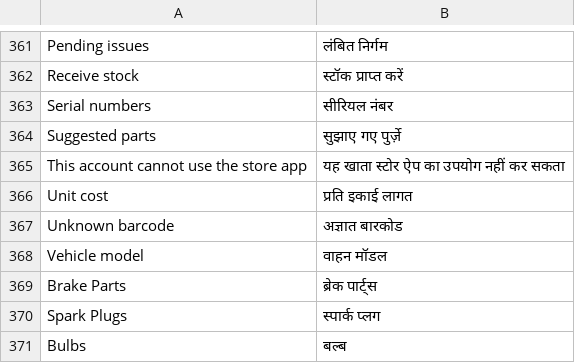
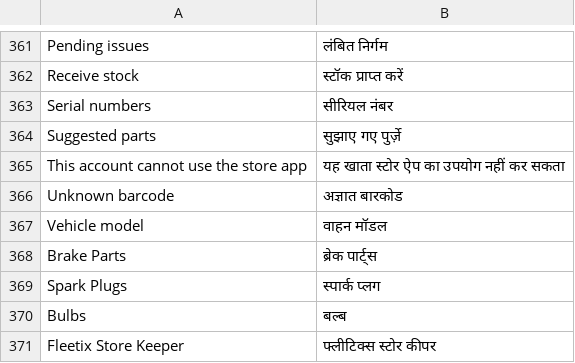
Before and after one commit to iabodysa/fleetix, a CSV file: fleetix/translations/hi.csv, drawn as a sheet; only a part is shown, gaps mark what is left out; the shorter side is filled out with more unchanged rows.

```diff
--- a/fleetix/translations/hi.csv
+++ b/fleetix/translations/hi.csv
@@ -365,3 +365,2 @@ Suggested parts,सुझाए गए पुर्ज़े
 This account cannot use the store app,यह खाता स्टोर ऐप का उपयोग नहीं कर सकता
-Unit cost,प्रति इकाई लागत
 Unknown barcode,अज्ञात बारकोड
```
Also changed, not shown: fleetix/translations/ar.csv, fleetix/translations/bn.csv, 8 other files.
